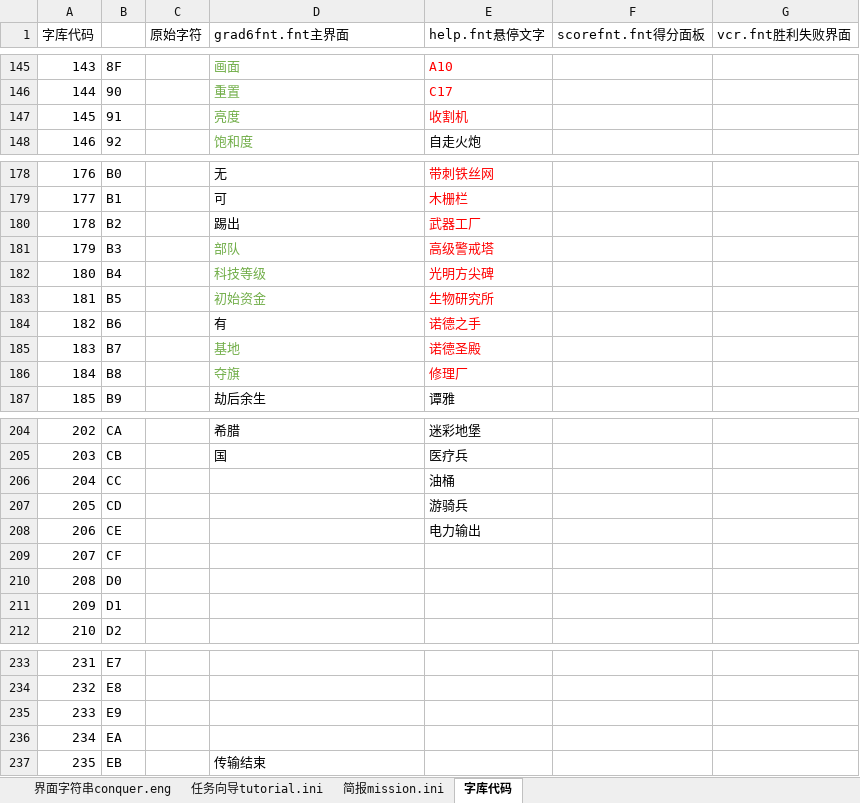
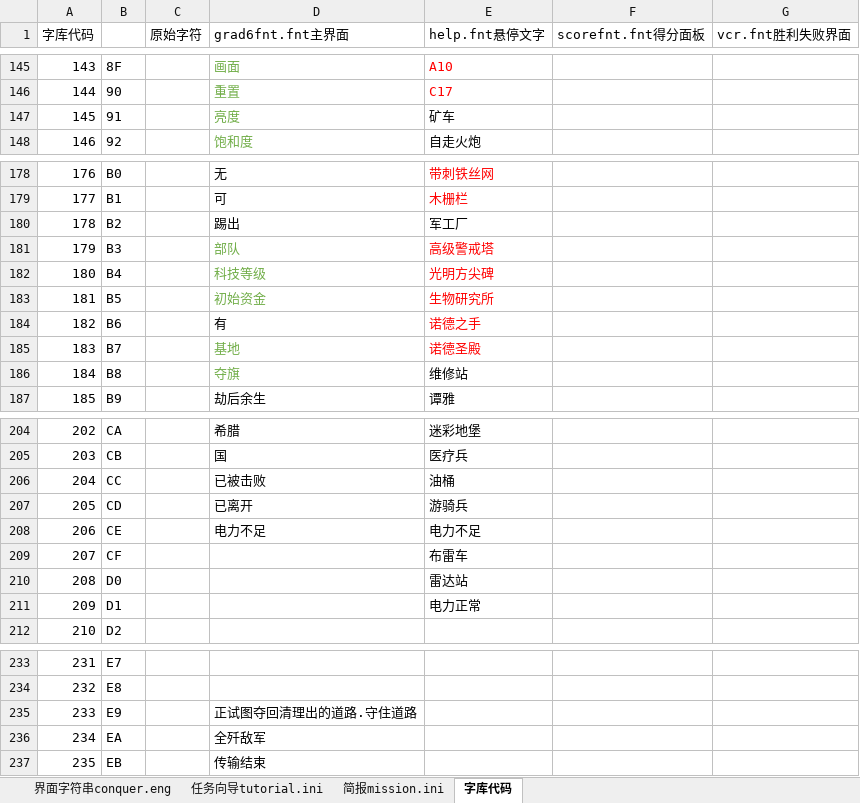
Before and after one commit to yjfyy/cc, an Excel workbook: ra1/ra1字符串表.xlsx, sheet 字库代码, drawn as a sheet; only a part is shown, gaps mark what is left out; values as stored, in another font and other column widths than the file's, no borders; charts and pictures not drawn; the diff covers the shown part only; the diff names each change by its address in the sheet, - before the commit and + after, or states it on an @@ line.

```diff
--- a/ra1/ra1字符串表.xlsx (sheet 字库代码)
+++ b/ra1/ra1字符串表.xlsx (sheet 字库代码)
-E147 (help.fnt悬停文字): 收割机
+E147 (help.fnt悬停文字): 矿车
-E147 text colour: #FF0000
+E147 text colour: black
-E180 (help.fnt悬停文字): 武器工厂
+E180 (help.fnt悬停文字): 军工厂
-E180 text colour: #FF0000
+E180 text colour: black
-E186 (help.fnt悬停文字): 修理厂
+E186 (help.fnt悬停文字): 维修站
-E186 text colour: #FF0000
+E186 text colour: black
-D206 (grad6fnt.fnt主界面): (empty)
+D206 (grad6fnt.fnt主界面): 已被击败
-D207 (grad6fnt.fnt主界面): (empty)
+D207 (grad6fnt.fnt主界面): 已离开
-D208 (grad6fnt.fnt主界面): (empty)
+D208 (grad6fnt.fnt主界面): 电力不足
-E208 (help.fnt悬停文字): 电力输出
+E208 (help.fnt悬停文字): 电力不足
-E209 (help.fnt悬停文字): (empty)
+E209 (help.fnt悬停文字): 布雷车
-E210 (help.fnt悬停文字): (empty)
+E210 (help.fnt悬停文字): 雷达站
-E211 (help.fnt悬停文字): (empty)
+E211 (help.fnt悬停文字): 电力正常
-D235 (grad6fnt.fnt主界面): (empty)
+D235 (grad6fnt.fnt主界面): 正试图夺回清理出的道路.守住道路
-D236 (grad6fnt.fnt主界面): (empty)
+D236 (grad6fnt.fnt主界面): 全歼敌军
```
Also changed, not shown: cell formats elsewhere in this sheet, sheet 界面字符串conquer.eng, sheet 简报mission.ini, sheet 任务向导tutorial.ini, ccchi/cnc1字符串表.xlsx, 11 other files.
